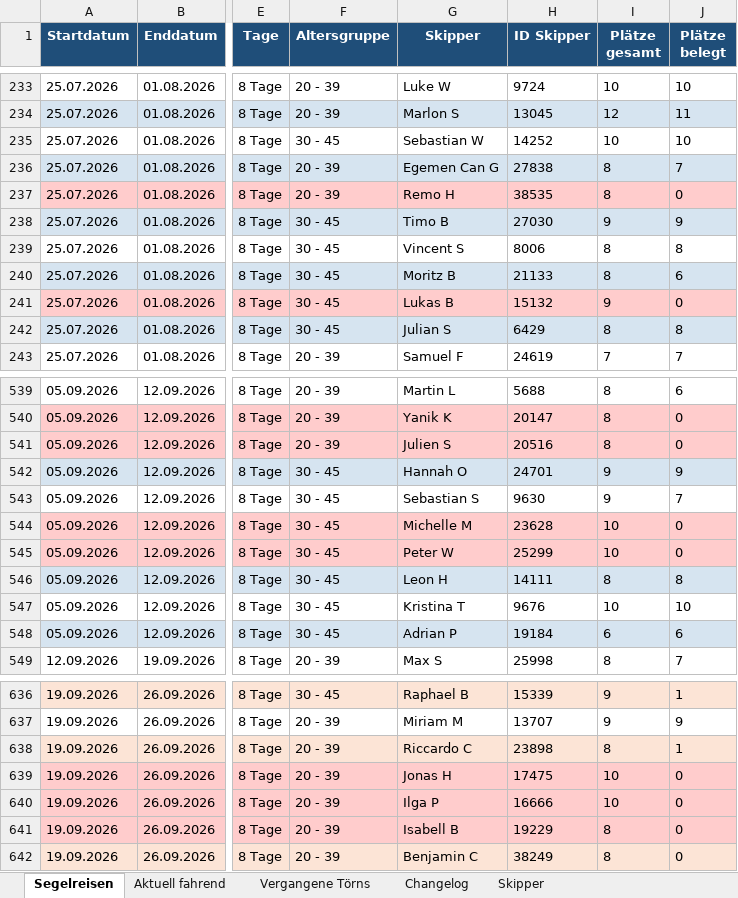
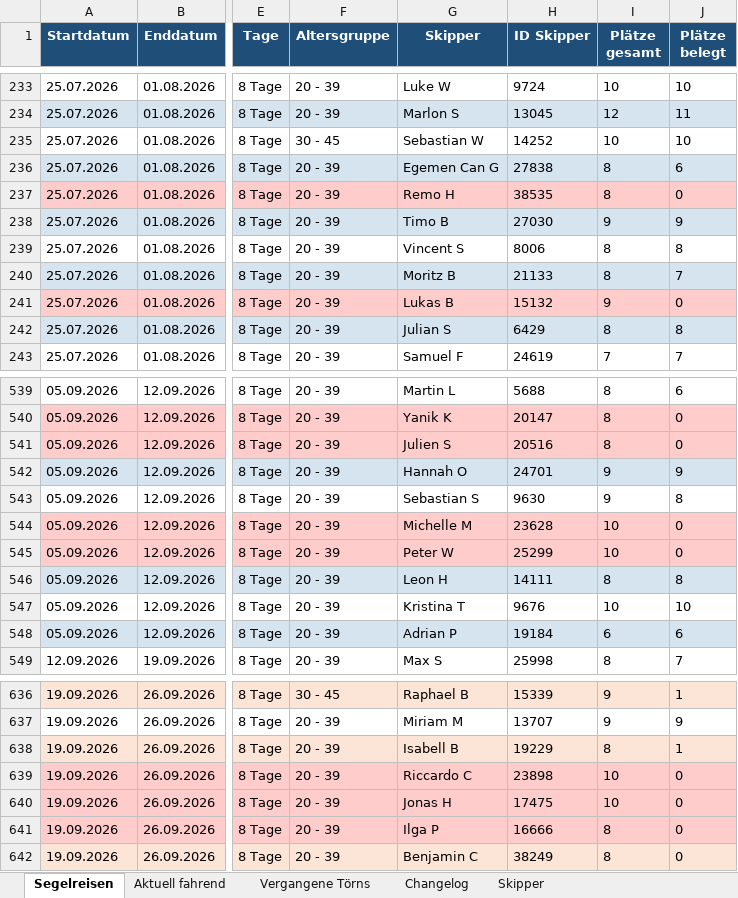
Before and after one commit to WolkeYachting/Skipperplan, an Excel workbook: skipperplan.xlsx, sheet Segelreisen, drawn as a sheet; only a part is shown, gaps mark what is left out; values as stored, in another font and other column widths than the file's, no borders; the diff covers the shown part only; the diff names each change by its address in the sheet, - before the commit and + after, or states it on an @@ line.

Commit message:
Skipperplan: 15.06.2026 03:01 UTC

```diff
--- a/skipperplan.xlsx (sheet Segelreisen)
+++ b/skipperplan.xlsx (sheet Segelreisen)
-J236 (Plätze belegt): 7
+J236 (Plätze belegt): 6
-F238:F242 (Altersgruppe): 30 - 45
+F238:F242 (Altersgruppe): 20 - 39
-J240 (Plätze belegt): 6
+J240 (Plätze belegt): 7
-F542:F548 (Altersgruppe): 30 - 45
+F542:F548 (Altersgruppe): 20 - 39
-J543 (Plätze belegt): 7
+J543 (Plätze belegt): 8
-G638 (Skipper): Riccardo C
+G638 (Skipper): Isabell B
-H638 (ID Skipper): 23898
+H638 (ID Skipper): 19229
-G639 (Skipper): Jonas H
+G639 (Skipper): Riccardo C
-H639 (ID Skipper): 17475
+H639 (ID Skipper): 23898
-G640 (Skipper): Ilga P
+G640 (Skipper): Jonas H
-H640 (ID Skipper): 16666
+H640 (ID Skipper): 17475
-G641 (Skipper): Isabell B
+G641 (Skipper): Ilga P
-H641 (ID Skipper): 19229
+H641 (ID Skipper): 16666
```
Also changed, not shown: 96 edited cells and cell formats elsewhere in this sheet, sheet Changelog, sheet Skipper.
